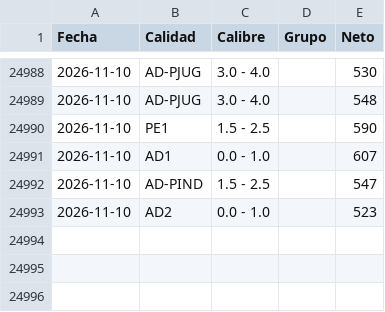
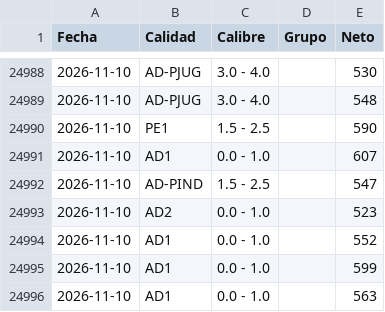
Before and after one commit to logisticaguapa-arch/inventario-fruta, a CSV file: procesado.csv, drawn as a sheet; only a part is shown, gaps mark what is left out.

```diff
--- a/procesado.csv
+++ b/procesado.csv
@@ -24993 +24993,4 @@ Fecha,Calidad,Calibre,Grupo,Neto
 2026-11-10,AD2,0.0 - 1.0,,523
+2026-11-10,AD1,0.0 - 1.0,,552
+2026-11-10,AD1,0.0 - 1.0,,599
+2026-11-10,AD1,0.0 - 1.0,,563
```
Also changed, not shown: horaingreso.csv, inventario.csv, 1 other file.
